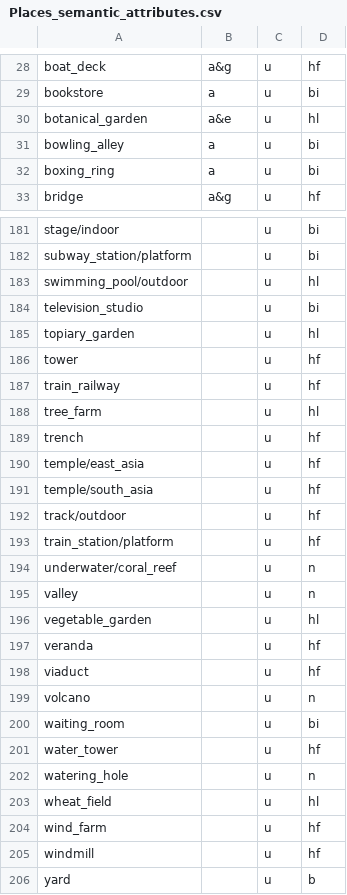
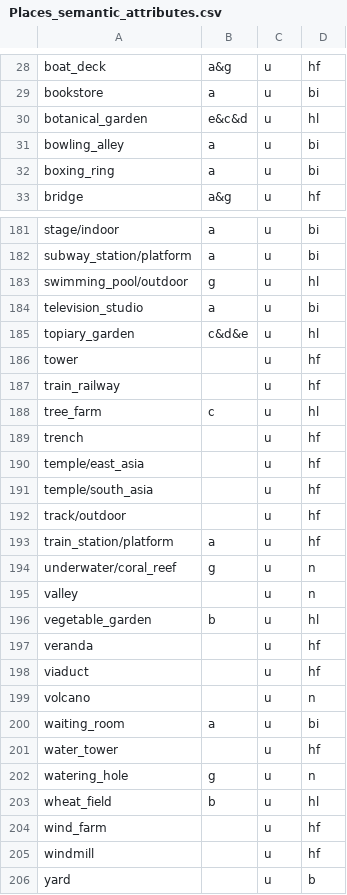
Before and after one commit to RSPB/CitizenSensor, a CSV file: data/Places_semantic_attributes.csv, drawn as a sheet; only a part is shown, gaps mark what is left out; the diff covers the shown part only; the diff names each change by its address in the sheet, - before the commit and + after, or states it on an @@ line.

```diff
--- a/data/Places_semantic_attributes.csv
+++ b/data/Places_semantic_attributes.csv
-B30: a&e
+B30: e&c&d
-B181:B182: (empty)
+B181:B182: a
-B183: (empty)
+B183: g
-B184: (empty)
+B184: a
-B185: (empty)
+B185: c&d&e
-B188: (empty)
+B188: c
-B193: (empty)
+B193: a
-B194: (empty)
+B194: g
-B196: (empty)
+B196: b
-B200: (empty)
+B200: a
-B202: (empty)
+B202: g
-B203: (empty)
+B203: b
```
Also changed, not shown: 39 edited cells elsewhere in this file.
